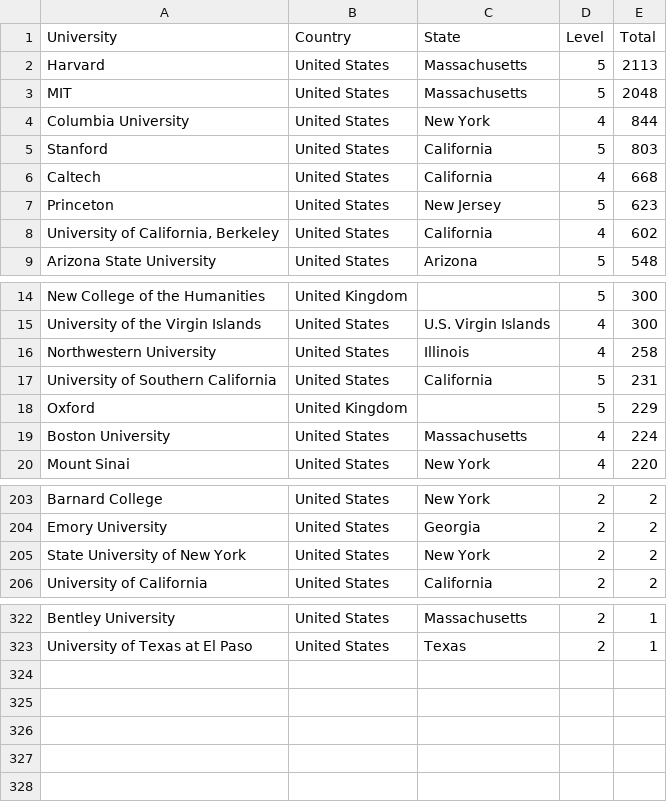
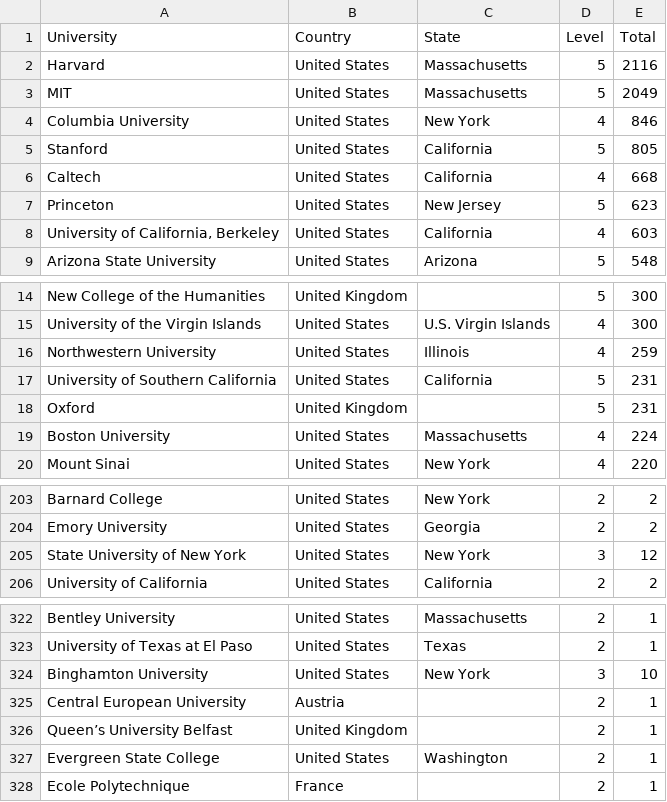
Before and after one commit to Ringy-Bell/Epstein_Universities, a CSV file: data/universities.csv, drawn as a sheet; only a part is shown, gaps mark what is left out; the diff covers the shown part only.

```diff
--- a/data/universities.csv
+++ b/data/universities.csv
@@ -1,9 +1,9 @@
 University,Country,State,Level,Total
-Harvard,United States,Massachusetts,5,2113
-MIT,United States,Massachusetts,5,2048
-Columbia University,United States,New York,4,844
-Stanford,United States,California,5,803
+Harvard,United States,Massachusetts,5,2116
+MIT,United States,Massachusetts,5,2049
+Columbia University,United States,New York,4,846
+Stanford,United States,California,5,805
 Caltech,United States,California,4,668
 Princeton,United States,New Jersey,5,623
-"University of California, Berkeley",United States,California,4,602
+"University of California, Berkeley",United States,California,4,603
 Arizona State University,United States,Arizona,5,548
@@ -15,5 +15,5 @@ New College of the Humanities,United Kingdom,,5,300
 University of the Virgin Islands,United States,U.S. Virgin Islands,4,300
-Northwestern University,United States,Illinois,4,258
+Northwestern University,United States,Illinois,4,259
 University of Southern California,United States,California,5,231
-Oxford,United Kingdom,,5,229
+Oxford,United Kingdom,,5,231
 Boston University,United States,Massachusetts,4,224
@@ -204,3 +204,3 @@ Barnard College,United States,New York,2,2
 Emory University,United States,Georgia,2,2
-State University of New York,United States,New York,2,2
+State University of New York,United States,New York,3,12
 University of California,United States,California,2,2
@@ -323 +323,6 @@ Bentley University,United States,Massachusetts,2,1
 University of Texas at El Paso,United States,Texas,2,1
+Binghamton University,United States,New York,3,10
+Central European University,Austria,,2,1
+Queen’s University Belfast,United Kingdom,,2,1
+Evergreen State College,United States,Washington,2,1
+Ecole Polytechnique,France,,2,1
```
Also changed, not shown: 12 edited cells elsewhere in this file, data/conn_profs_ai.csv, data/people_metadata.csv.
